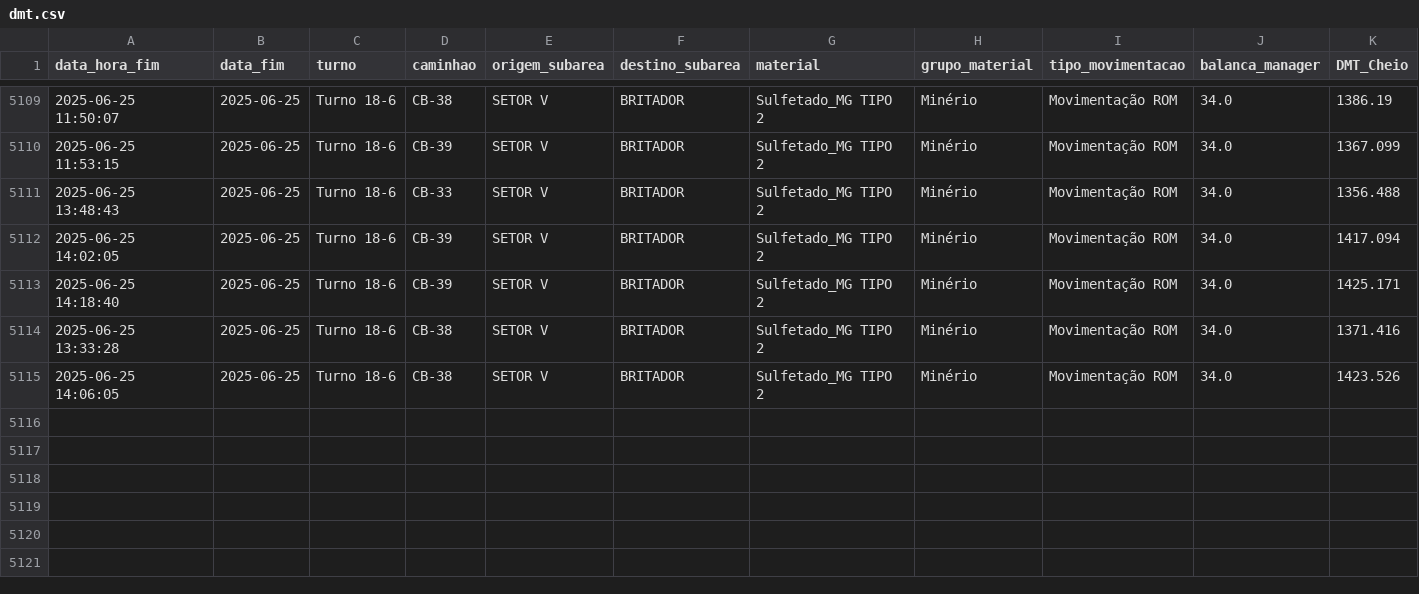
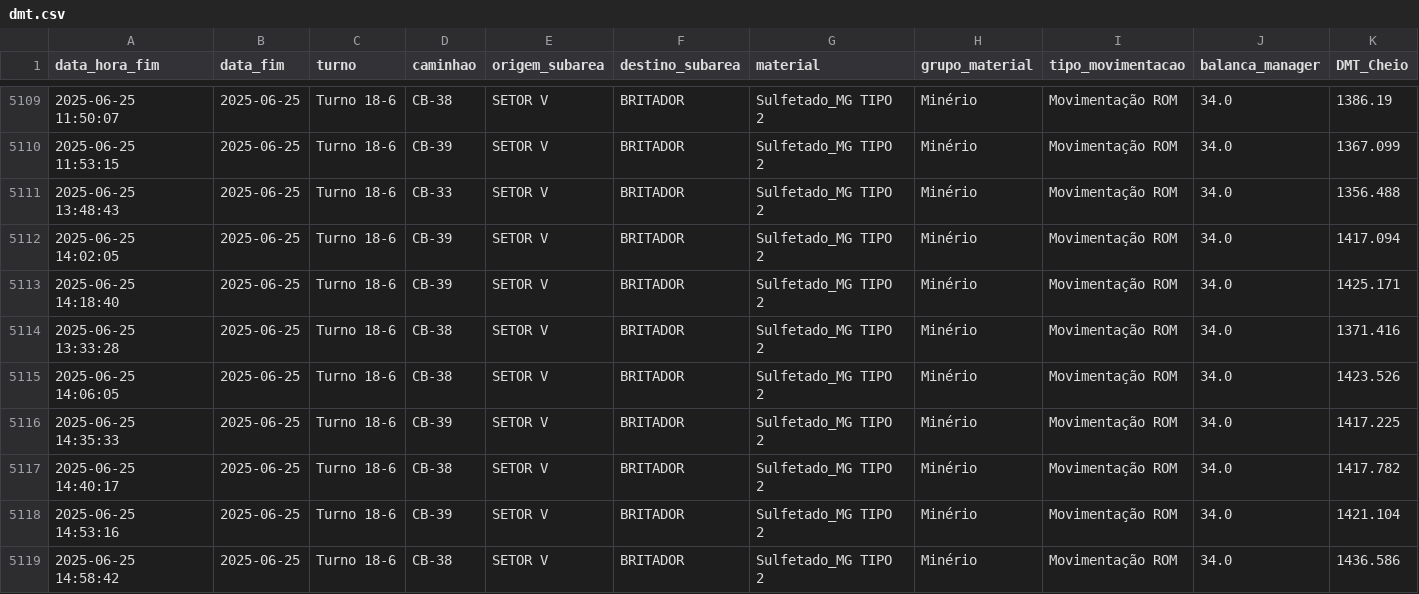
Before and after one commit to eduardosoros/app_controle_dmt, a CSV file: dados/dmt.csv, drawn as a sheet; only a part is shown, gaps mark what is left out; rows hold the shown columns only; the diff names each change by its address in the sheet, - before the commit and + after, or states it on an @@ line.

Commit message:
Atualização automática via DSN de Usuário

```diff
--- a/dados/dmt.csv
+++ b/dados/dmt.csv
+row 5116: 2025-06-25 14:35:33 | 2025-06-25 | Turno 18-6 | CB-39 | SETOR V | BRITADOR | Sulfetado_MG TIPO 2 | Minério | Movimentação ROM | 34.0 | 1417.225
+row 5117: 2025-06-25 14:40:17 | 2025-06-25 | Turno 18-6 | CB-38 | SETOR V | BRITADOR | Sulfetado_MG TIPO 2 | Minério | Movimentação ROM | 34.0 | 1417.782
+row 5118: 2025-06-25 14:53:16 | 2025-06-25 | Turno 18-6 | CB-39 | SETOR V | BRITADOR | Sulfetado_MG TIPO 2 | Minério | Movimentação ROM | 34.0 | 1421.104
+row 5119: 2025-06-25 14:58:42 | 2025-06-25 | Turno 18-6 | CB-38 | SETOR V | BRITADOR | Sulfetado_MG TIPO 2 | Minério | Movimentação ROM | 34.0 | 1436.586
```
